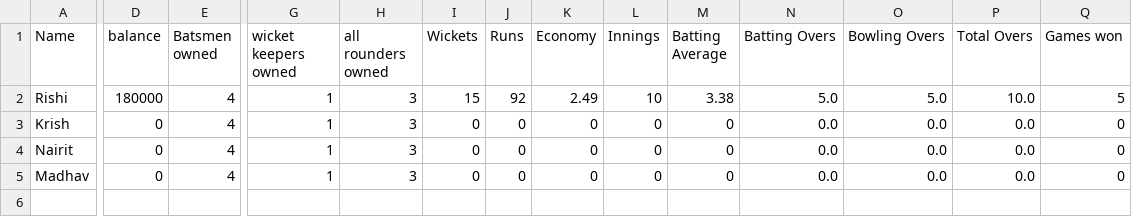
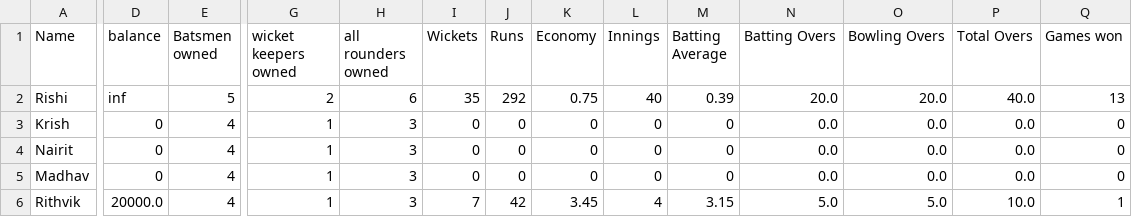
Before and after one commit to Shortcircuit-163/Cricket-game, a CSV file: all_data/user_data.csv, drawn as a sheet; only a part is shown, gaps mark what is left out; rows hold the shown columns only; the diff names each change by its address in the sheet, - before the commit and + after, or states it on an @@ line.

```diff
--- a/all_data/user_data.csv
+++ b/all_data/user_data.csv
-D2 (balance): 180000
+D2 (balance): inf
-E2 (Batsmen owned): 4
+E2 (Batsmen owned): 5
-G2 (wicket keepers owned): 1
+G2 (wicket keepers owned): 2
-H2 (all rounders owned): 3
+H2 (all rounders owned): 6
-I2 (Wickets): 15
+I2 (Wickets): 35
-J2 (Runs): 92
+J2 (Runs): 292
-K2 (Economy): 2.49
+K2 (Economy): 0.75
-L2 (Innings): 10
+L2 (Innings): 40
-M2 (Batting Average): 3.38
+M2 (Batting Average): 0.39
-N2 (Batting Overs): 5.0
+N2 (Batting Overs): 20.0
-O2 (Bowling Overs): 5.0
+O2 (Bowling Overs): 20.0
-P2 (Total Overs): 10.0
+P2 (Total Overs): 40.0
-Q2 (Games won): 5
+Q2 (Games won): 13
+row 6: Rithvik | 20000.0 | 4 | 1 | 3 | 7 | 42 | 3.45 | 4 | 3.15 | 5.0 | 5.0 | 10.0 | 1
```
Also changed, not shown: 13 other files.
